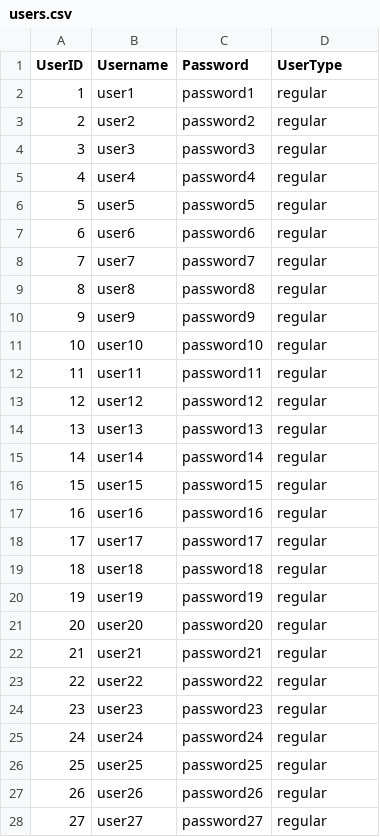
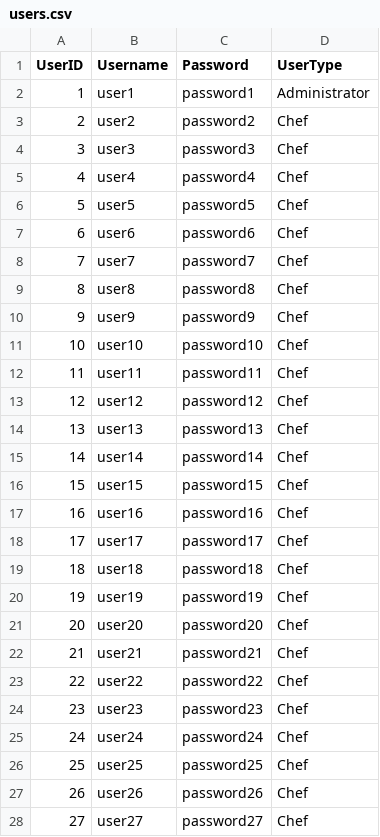
Before and after one commit to cintar7/Shmmi_databases, a CSV file: MariaDB/DATA/users.csv, drawn as a sheet; only a part is shown; the diff covers the shown part only.

```diff
--- a/MariaDB/DATA/users.csv
+++ b/MariaDB/DATA/users.csv
@@ -1,28 +1,28 @@
 UserID,Username,Password,UserType
-1,user1,password1,regular
-2,user2,password2,regular
-3,user3,password3,regular
-4,user4,password4,regular
-5,user5,password5,regular
-6,user6,password6,regular
-7,user7,password7,regular
-8,user8,password8,regular
-9,user9,password9,regular
-10,user10,password10,regular
-11,user11,password11,regular
-12,user12,password12,regular
-13,user13,password13,regular
-14,user14,password14,regular
-15,user15,password15,regular
-16,user16,password16,regular
-17,user17,password17,regular
-18,user18,password18,regular
-19,user19,password19,regular
-20,user20,password20,regular
-21,user21,password21,regular
-22,user22,password22,regular
-23,user23,password23,regular
-24,user24,password24,regular
-25,user25,password25,regular
-26,user26,password26,regular
-27,user27,password27,regular
+1,user1,password1,Administrator
+2,user2,password2,Chef
+3,user3,password3,Chef
+4,user4,password4,Chef
+5,user5,password5,Chef
+6,user6,password6,Chef
+7,user7,password7,Chef
+8,user8,password8,Chef
+9,user9,password9,Chef
+10,user10,password10,Chef
+11,user11,password11,Chef
+12,user12,password12,Chef
+13,user13,password13,Chef
+14,user14,password14,Chef
+15,user15,password15,Chef
+16,user16,password16,Chef
+17,user17,password17,Chef
+18,user18,password18,Chef
+19,user19,password19,Chef
+20,user20,password20,Chef
+21,user21,password21,Chef
+22,user22,password22,Chef
+23,user23,password23,Chef
+24,user24,password24,Chef
+25,user25,password25,Chef
+26,user26,password26,Chef
+27,user27,password27,Chef
```
Also changed, not shown: 24 edited cells elsewhere in this file, 4 other files.
